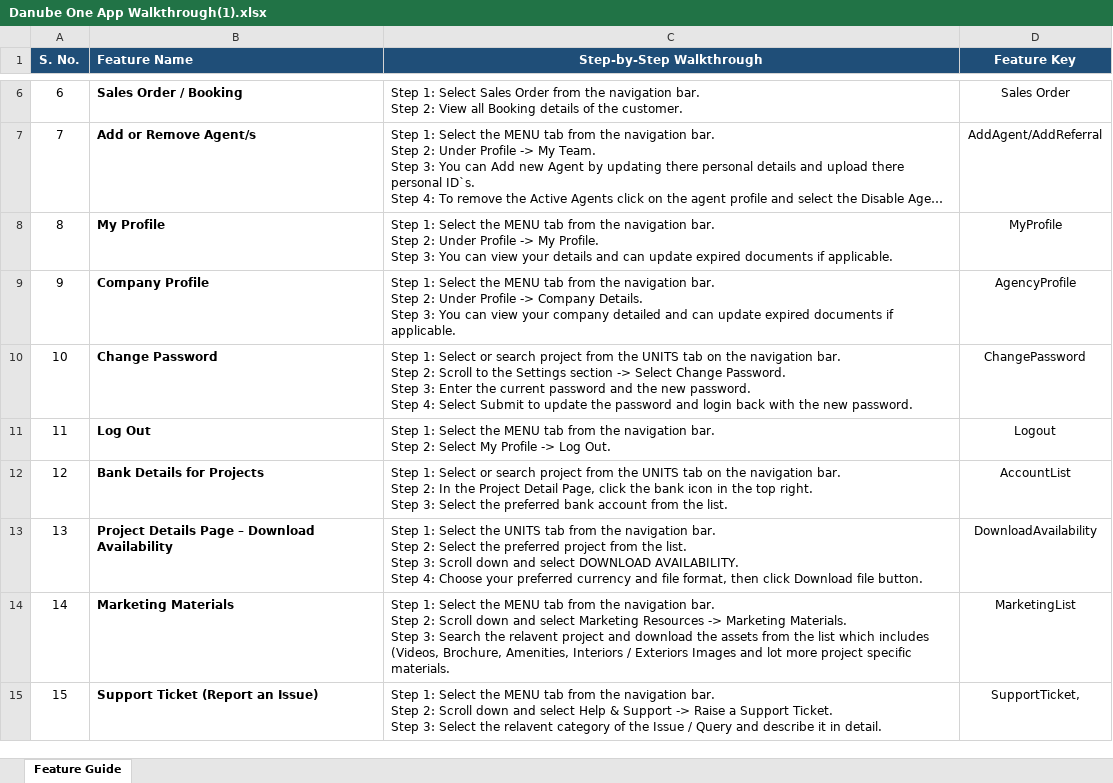
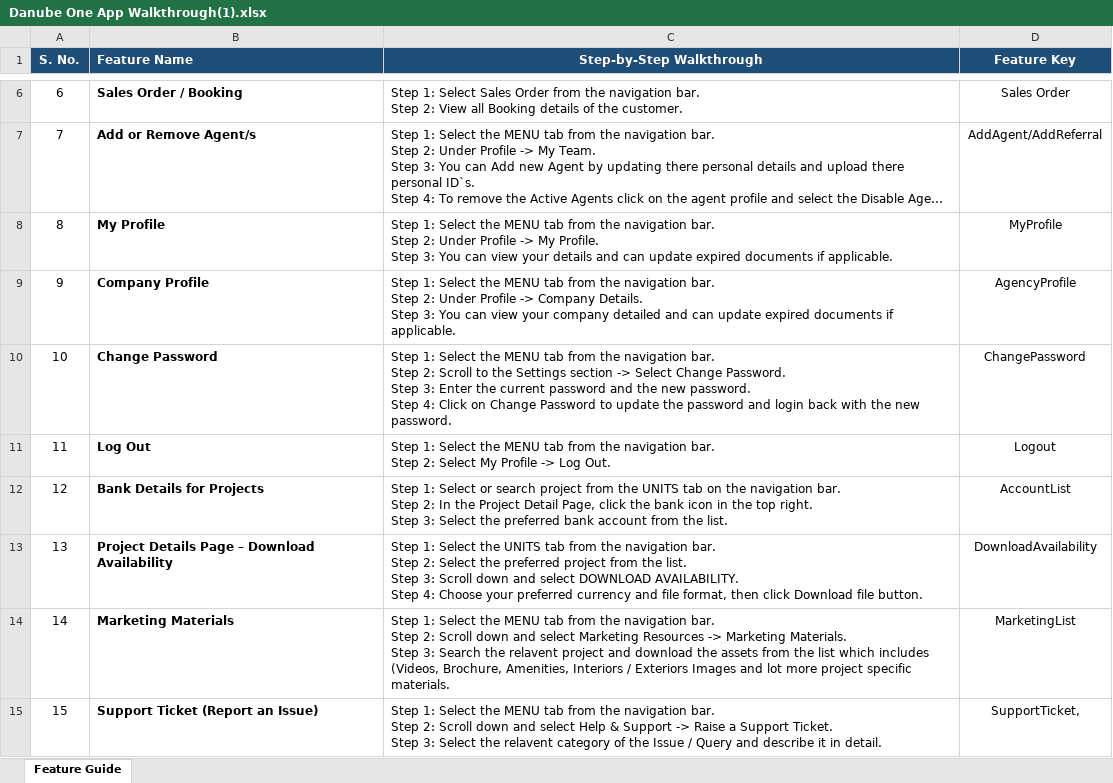
Before and after one commit to Nandini2802/Chatbot-Initiative-Production, an Excel workbook: app/data/walkthrough/Danube One App Walkthrough(1).xlsx, sheet Feature Guide, drawn as a sheet; only a part is shown, gaps mark what is left out; long unchanged cells end in …; values as stored, in another font and other column widths than the file's, no borders; ↵ is a line break in a cell; the diff names each change by its address in the sheet, - before the commit and + after, or states it on an @@ line.

```diff
--- a/app/data/walkthrough/Danube One App Walkthrough(1).xlsx (sheet Feature Guide)
+++ b/app/data/walkthrough/Danube One App Walkthrough(1).xlsx (sheet Feature Guide)
-C10 (Step-by-Step Walkthrough): …1: Select or search project from the UNITS tab on the navigation bar. ↵ Step 2: Scroll to the Settings section -> Select Change Password. ↵ Step 3: Enter the current password and the new password. ↵ Step 4: Select Submit to update…
+C10 (Step-by-Step Walkthrough): …1: Select the MENU tab from the navigation bar. ↵ Step 2: Scroll to the Settings section -> Select Change Password. ↵ Step 3: Enter the current password and the new password. ↵ Step 4: Click on Change Password to update…
```
Also changed, not shown: 12 other files.
